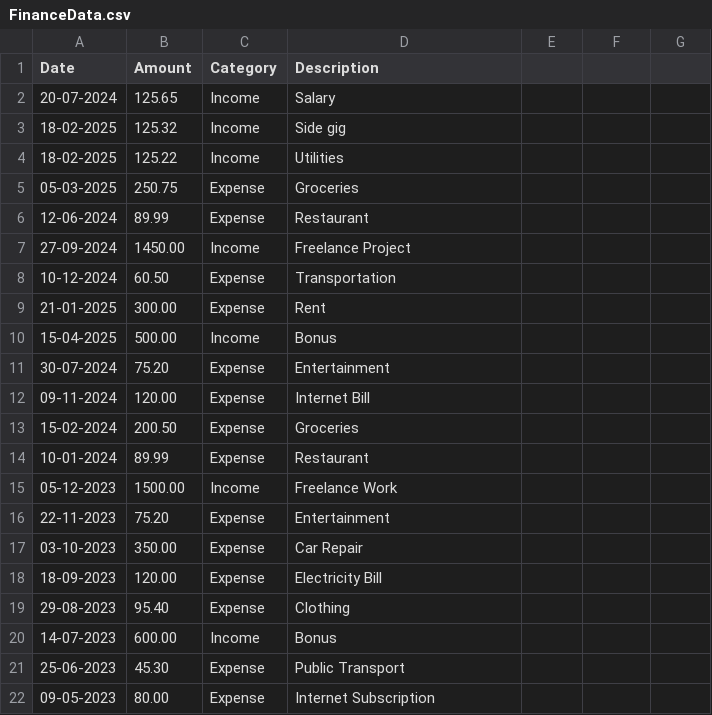
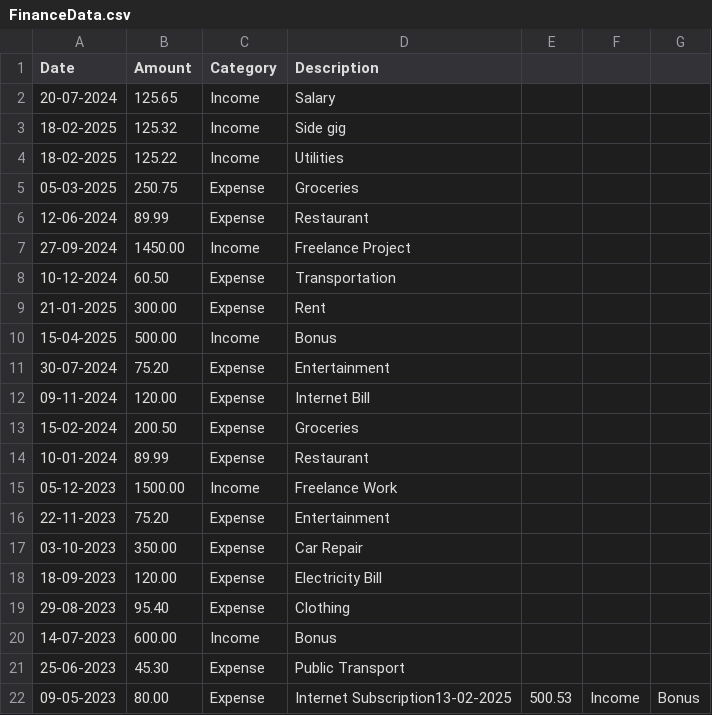
Before and after one commit to AndresL230/PersonalFinancialTracker, a CSV file: FinanceData.csv, drawn as a sheet.

```diff
--- a/FinanceData.csv
+++ b/FinanceData.csv
@@ -21,2 +21,2 @@ Date,Amount,Category,Description
 25-06-2023,45.30,Expense,Public Transport
-09-05-2023,80.00,Expense,Internet Subscription
+09-05-2023,80.00,Expense,Internet Subscription13-02-2025,500.53,Income,Bonus
```
Also changed, not shown: 1 other file.
